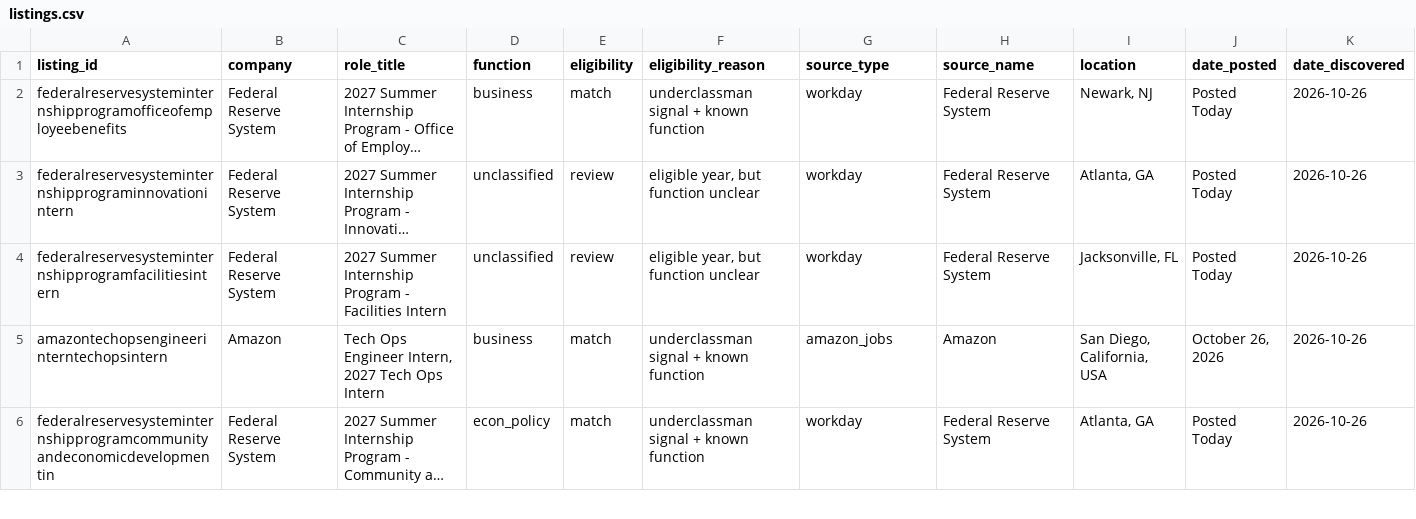
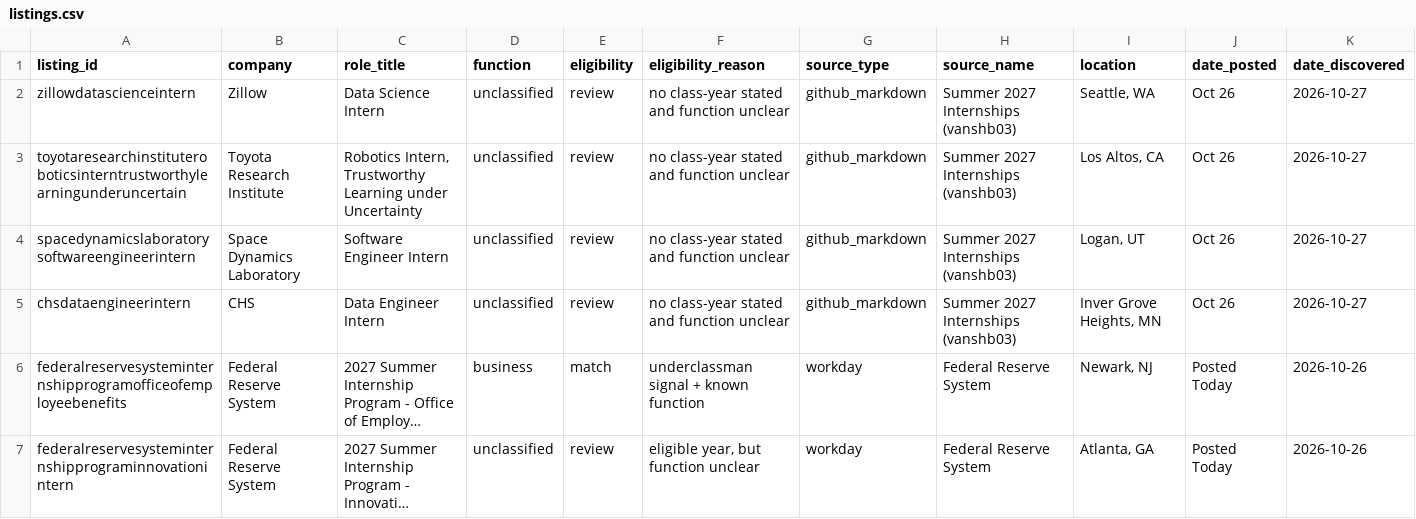
Before and after one commit to shivendaw-byte/internship-watcher, a CSV file: listings.csv, drawn as a sheet; only a part is shown; the shorter side is filled out with more unchanged rows; long unchanged cells end in …; rows hold the shown columns only; the diff names each change by its address in the sheet, - before the commit and + after, or states it on an @@ line.

```diff
--- a/listings.csv
+++ b/listings.csv
+row 2: zillowdatascienceintern | Zillow | Data Science Intern | unclassified | review | no class-year stated and function unclear | github_markdown | Summer 2027 Internships (vanshb03) | Seattle, WA | Oct 26 | 2026-10-27
+row 3: toyotaresearchinstituteroboticsinterntrustworthylearningunderuncertain | Toyota Research Institute | Robotics Intern, Trustworthy Learning under Uncertainty | unclassified | review | no class-year stated and function unclear | github_markdown | Summer 2027 Internships (vanshb03) | Los Altos, CA | Oct 26 | 2026-10-27
+row 4: spacedynamicslaboratorysoftwareengineerintern | Space Dynamics Laboratory | Software Engineer Intern | unclassified | review | no class-year stated and function unclear | github_markdown | Summer 2027 Internships (vanshb03) | Logan, UT | Oct 26 | 2026-10-27
+row 5: chsdataengineerintern | CHS | Data Engineer Intern | unclassified | review | no class-year stated and function unclear | github_markdown | Summer 2027 Internships (vanshb03) | Inver Grove Heights, MN | Oct 26 | 2026-10-27
```
Also changed, not shown: 1 other file.
